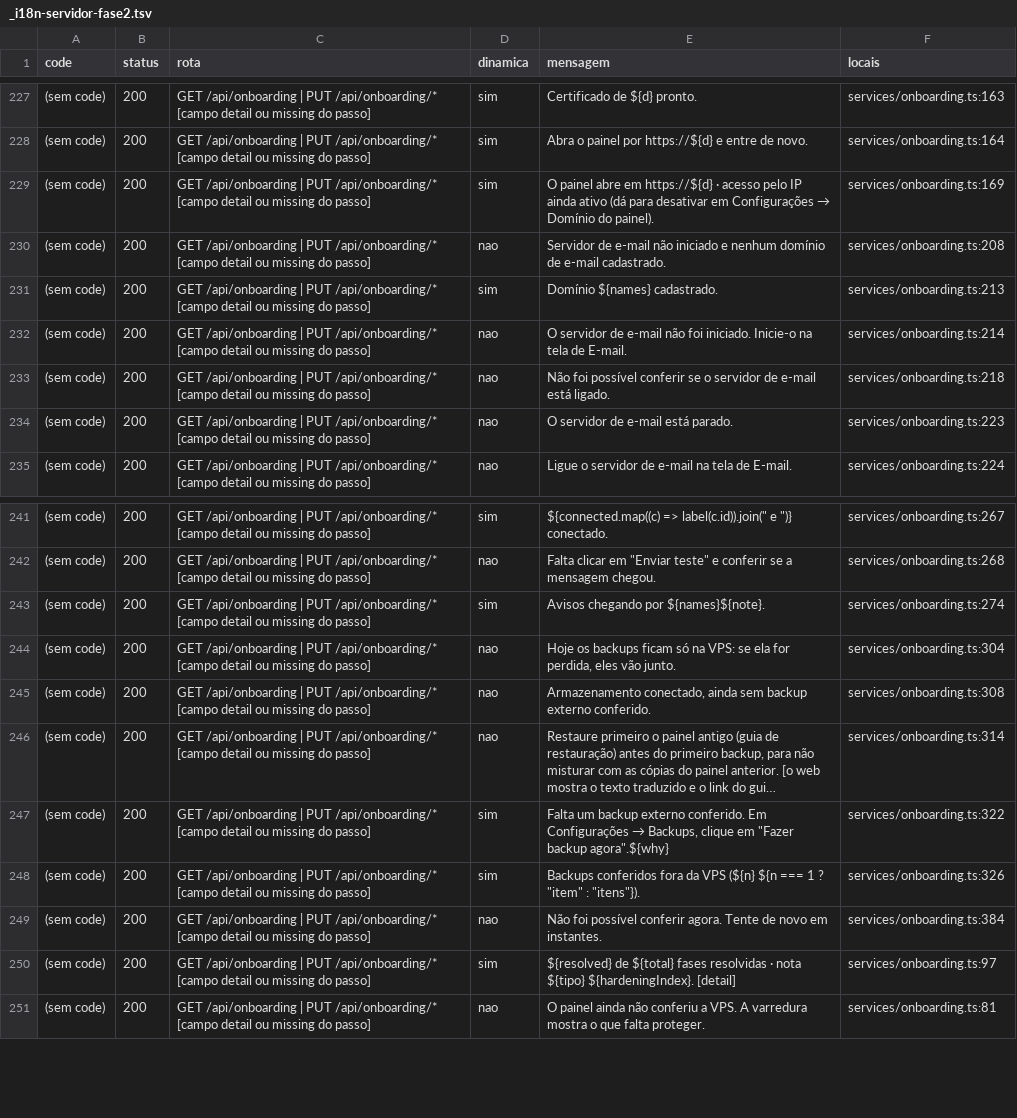
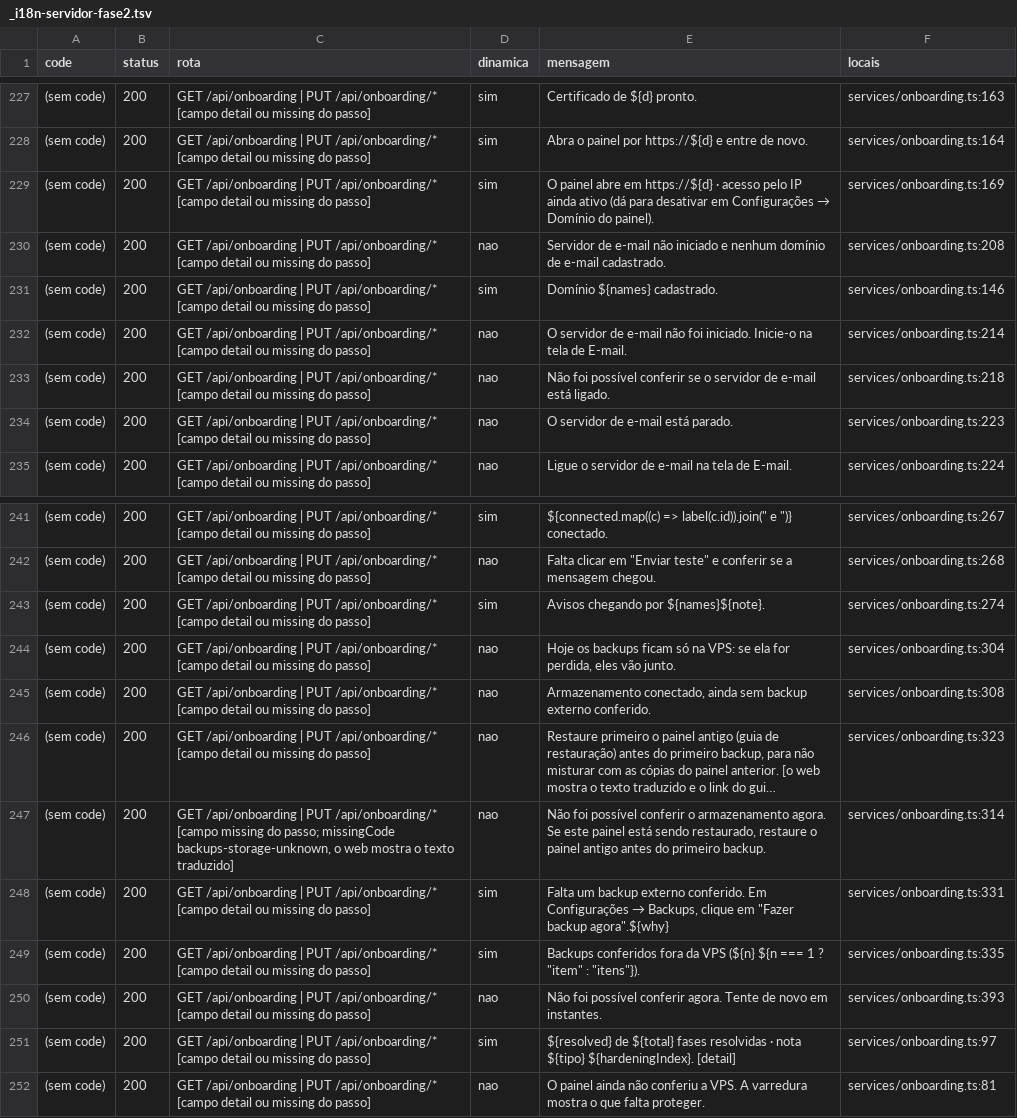
Before and after one commit to kelvindk9w/tws-panel, a TSV file: comoFuncionaSistema/_i18n-servidor-fase2.tsv, drawn as a sheet; only a part is shown, gaps mark what is left out; long unchanged cells end in …; addresses are those after the commit; the diff names each change by its address in the sheet, - before the commit and + after, or states it on an @@ line.

```diff
--- a/comoFuncionaSistema/_i18n-servidor-fase2.tsv
+++ b/comoFuncionaSistema/_i18n-servidor-fase2.tsv
-F231 (locais): services/onboarding.ts:213
+F231 (locais): services/onboarding.ts:146
-F246 (locais): services/onboarding.ts:314
+F246 (locais): services/onboarding.ts:323
+row 247: (sem code) | 200 | GET /api/onboarding | PUT /api/onboarding/* [campo missing do passo; missingCode backups-storage-unknown, o web mostra o texto traduzido] | nao | Não foi possível conferir o armazenamento agora. Se este painel está sendo restaurado, restaure o painel antigo antes do primeiro backup. | services/onboarding.ts:314
-F248 (locais): services/onboarding.ts:322
+F248 (locais): services/onboarding.ts:331
-F249 (locais): services/onboarding.ts:326
+F249 (locais): services/onboarding.ts:335
-F250 (locais): services/onboarding.ts:384
+F250 (locais): services/onboarding.ts:393
```
Also changed, not shown: 12 other files.
